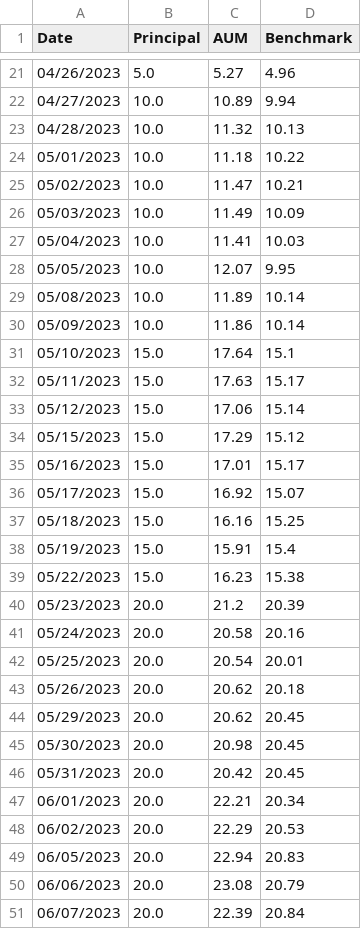
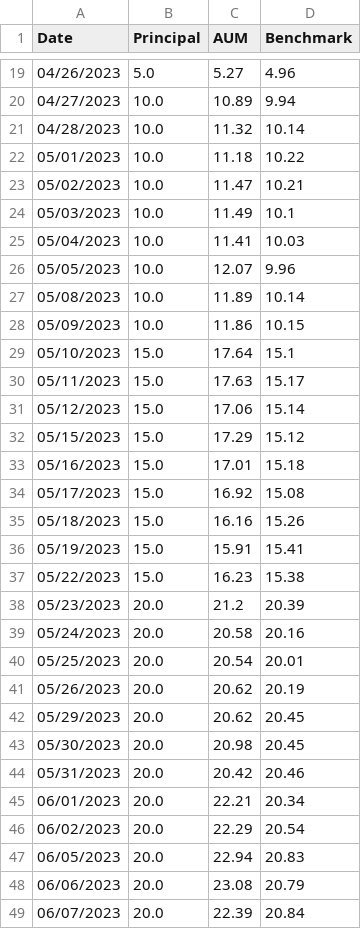
Before and after one commit to lifelonginvestorllc/lifelonginvestorllc.github.io, a CSV file: performance.csv, drawn as a sheet; only a part is shown, gaps mark what is left out; the diff covers the shown part only.

```diff
--- a/performance.csv
+++ b/performance.csv
@@ -22,10 +20,10 @@ Date,Principal,AUM,Benchmark
 04/27/2023,10.0,10.89,9.94
-04/28/2023,10.0,11.32,10.13
+04/28/2023,10.0,11.32,10.14
 05/01/2023,10.0,11.18,10.22
 05/02/2023,10.0,11.47,10.21
-05/03/2023,10.0,11.49,10.09
+05/03/2023,10.0,11.49,10.1
 05/04/2023,10.0,11.41,10.03
-05/05/2023,10.0,12.07,9.95
+05/05/2023,10.0,12.07,9.96
 05/08/2023,10.0,11.89,10.14
-05/09/2023,10.0,11.86,10.14
+05/09/2023,10.0,11.86,10.15
 05/10/2023,15.0,17.64,15.1
@@ -34,6 +32,6 @@ Date,Principal,AUM,Benchmark
 05/15/2023,15.0,17.29,15.12
-05/16/2023,15.0,17.01,15.17
-05/17/2023,15.0,16.92,15.07
-05/18/2023,15.0,16.16,15.25
-05/19/2023,15.0,15.91,15.4
+05/16/2023,15.0,17.01,15.18
+05/17/2023,15.0,16.92,15.08
+05/18/2023,15.0,16.16,15.26
+05/19/2023,15.0,15.91,15.41
 05/22/2023,15.0,16.23,15.38
@@ -42,8 +40,8 @@ Date,Principal,AUM,Benchmark
 05/25/2023,20.0,20.54,20.01
-05/26/2023,20.0,20.62,20.18
+05/26/2023,20.0,20.62,20.19
 05/29/2023,20.0,20.62,20.45
 05/30/2023,20.0,20.98,20.45
-05/31/2023,20.0,20.42,20.45
+05/31/2023,20.0,20.42,20.46
 06/01/2023,20.0,22.21,20.34
-06/02/2023,20.0,22.29,20.53
+06/02/2023,20.0,22.29,20.54
 06/05/2023,20.0,22.94,20.83
```
Also changed, not shown: 2 removed rows and 9 edited cells elsewhere in this file, 2 other files.
